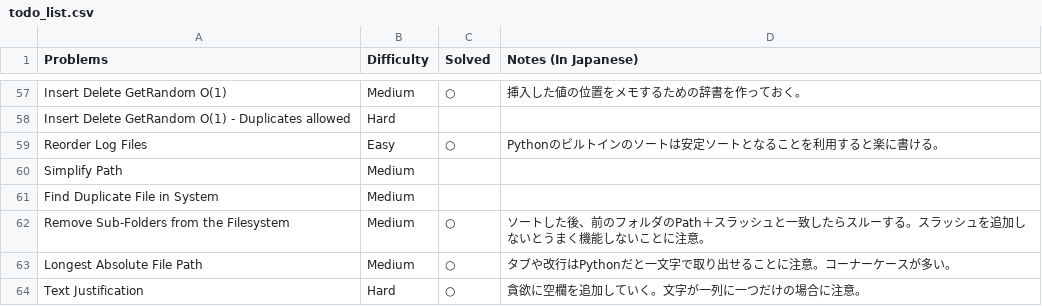
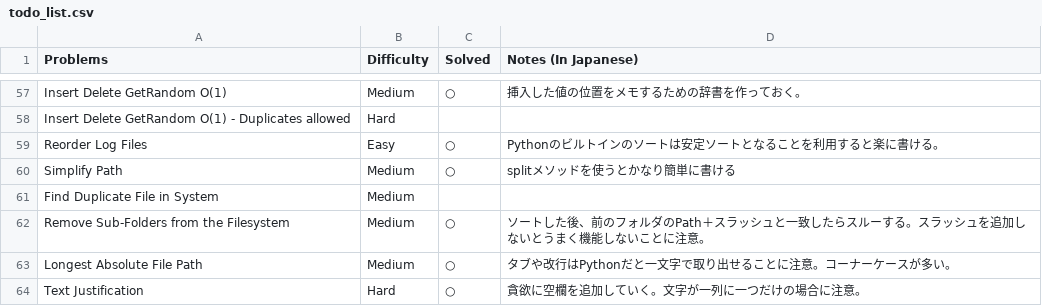
Before and after one commit to sokazaki/leetcode_solutions, a CSV file: todo_list.csv, drawn as a sheet; only a part is shown, gaps mark what is left out.

Commit message:
Update todo_list.csv

```diff
--- a/todo_list.csv
+++ b/todo_list.csv
@@ -59,3 +59,3 @@ Insert Delete GetRandom O(1) - Duplicates allowed,Hard,,
 Reorder Log Files,Easy,○,Pythonのビルトインのソートは安定ソートとなることを利用すると楽に書ける。
-Simplify Path,Medium,,
+Simplify Path,Medium,○,splitメソッドを使うとかなり簡単に書ける
 Find Duplicate File in System,Medium,,
```
